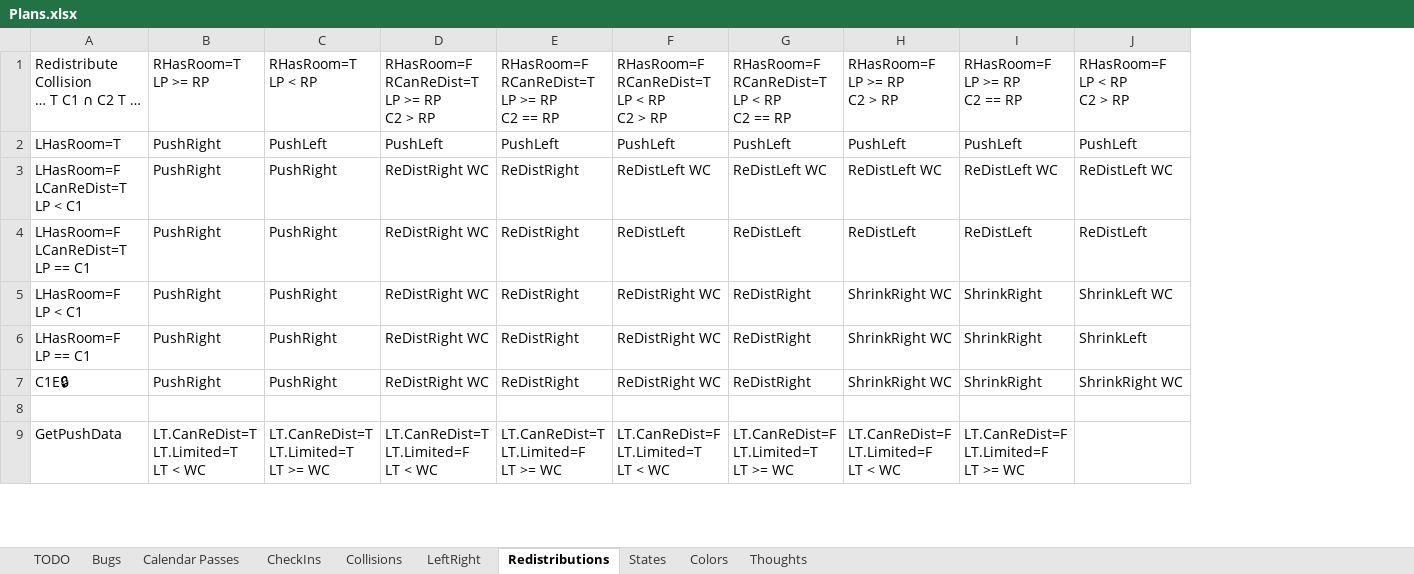
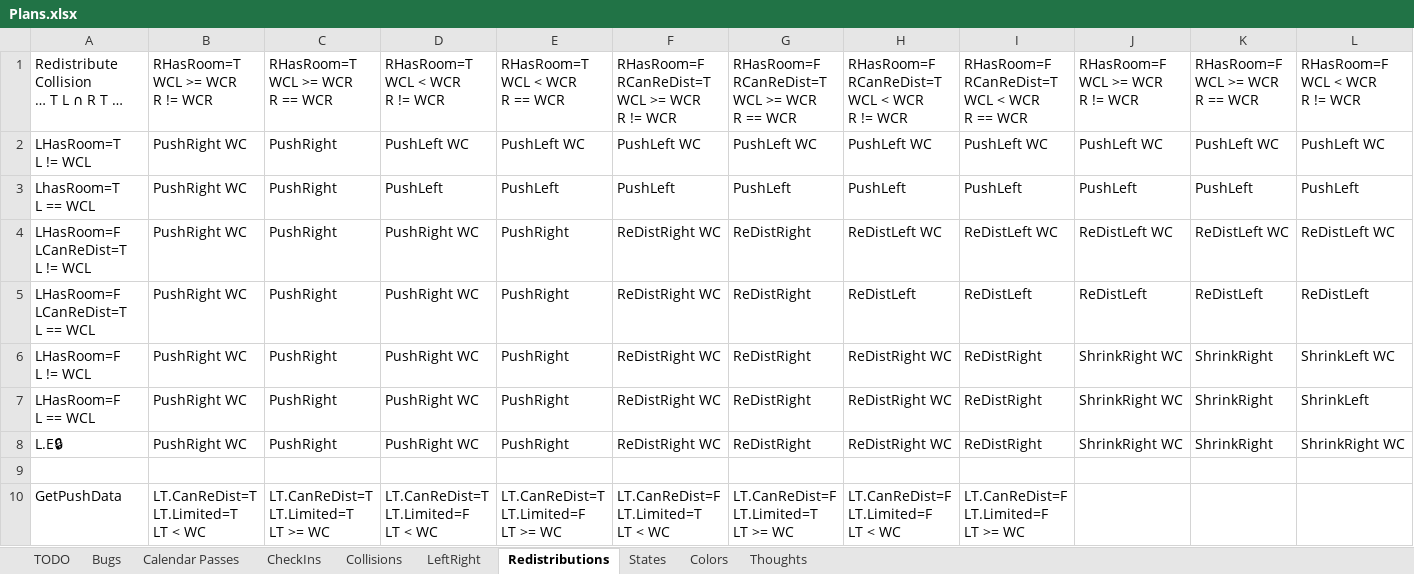
Before and after one commit to NuCode1497/TimekeeperWPF, an Excel workbook: Plans.xlsx, sheet Redistributions, drawn as a sheet; only a part is shown; values as stored, in another font and other column widths than the file's, no borders; conditional formats and table styles not drawn; removed rows and columns are numbered as before the commit, all else as after; rows hold the shown columns only; ↵ is a line break in a cell; the diff names each change by its address in the sheet, - before the commit and + after, or states it on an @@ line.

Commit message:
PerOffset, cascade push

```diff
--- a/Plans.xlsx (sheet Redistributions)
+++ b/Plans.xlsx (sheet Redistributions)
+column J, rows 3-8: PushLeft | ReDistLeft WC | ReDistLeft | ShrinkRight WC | ShrinkRight WC | ShrinkRight WC
+column K, rows 3-8: PushLeft | ReDistLeft WC | ReDistLeft | ShrinkRight | ShrinkRight | ShrinkRight
-row 1: Redistribute ↵ Collision ↵ … T C1 ∩ C2 T … | RHasRoom=T ↵ LP >= RP | RHasRoom=T ↵ LP < RP | RHasRoom=F ↵ RCanReDist=T ↵ LP >= RP ↵ C2 > RP | RHasRoom=F ↵ RCanReDist=T ↵ LP >= RP ↵ C2 == RP | RHasRoom=F ↵ RCanReDist=T ↵ LP < RP ↵ C2 > RP | RHasRoom=F ↵ RCanReDist=T ↵ LP < RP ↵ C2 == RP | RHasRoom=F ↵ LP >= RP ↵ C2 > RP | RHasRoom=F ↵ LP >= RP ↵ C2 == RP | RHasRoom=F ↵ LP < RP ↵ C2 > RP
+row 1: Redistribute ↵ Collision ↵ … T L ∩ R T … | RHasRoom=T ↵ WCL >= WCR ↵ R != WCR | RHasRoom=T ↵ WCL >= WCR ↵ R == WCR | RHasRoom=T ↵ WCL < WCR ↵ R != WCR | RHasRoom=T ↵ WCL < WCR ↵ R == WCR | RHasRoom=F ↵ RCanReDist=T ↵ WCL >= WCR ↵ R != WCR | RHasRoom=F ↵ RCanReDist=T ↵ WCL >= WCR ↵ R == WCR | RHasRoom=F ↵ RCanReDist=T ↵ WCL < WCR ↵ R != WCR | RHasRoom=F ↵ RCanReDist=T ↵ WCL < WCR ↵ R == WCR | RHasRoom=F ↵ WCL >= WCR ↵ R != WCR | RHasRoom=F ↵ WCL >= WCR ↵ R == WCR | RHasRoom=F ↵ WCL < WCR ↵ R != WCR
+row 2: LHasRoom=T ↵ L != WCL | PushRight WC | PushRight | PushLeft WC | PushLeft WC | PushLeft WC | PushLeft WC | PushLeft WC | PushLeft WC | PushLeft WC | PushLeft WC | PushLeft WC
-A3: LHasRoom=T
+A3: LhasRoom=T ↵ L == WCL
-B3:B8: PushRight
+B3:B8: PushRight WC
-C3: PushLeft
+C3: PushRight
-A4: LHasRoom=F ↵ LCanReDist=T ↵ LP < C1
+A4: LHasRoom=F ↵ LCanReDist=T ↵ L != WCL
-D4:D8: ReDistRight WC
+D4:D8: PushRight WC
-E4:E8: ReDistRight
+E4:E8: PushRight
-F4: ReDistLeft WC
+F4: ReDistRight WC
-G4: ReDistLeft WC
+G4: ReDistRight
-A5: LHasRoom=F ↵ LCanReDist=T ↵ LP == C1
+A5: LHasRoom=F ↵ LCanReDist=T ↵ L == WCL
-F5: ReDistLeft
+F5: ReDistRight WC
-G5: ReDistLeft
+G5: ReDistRight
-A6: LHasRoom=F ↵ LP < C1
+A6: LHasRoom=F ↵ L != WCL
-H6:H8: ShrinkRight WC
+H6:H8: ReDistRight WC
-I6:I8: ShrinkRight
+I6:I8: ReDistRight
-A7: LHasRoom=F ↵ LP == C1
+A7: LHasRoom=F ↵ L == WCL
-A8: C1E🔒
+A8: L.E🔒
```
Also changed, not shown: sheet Bugs, sheet Calendar Passes, sheet Collisions, sheet TODO, 11 other files.
